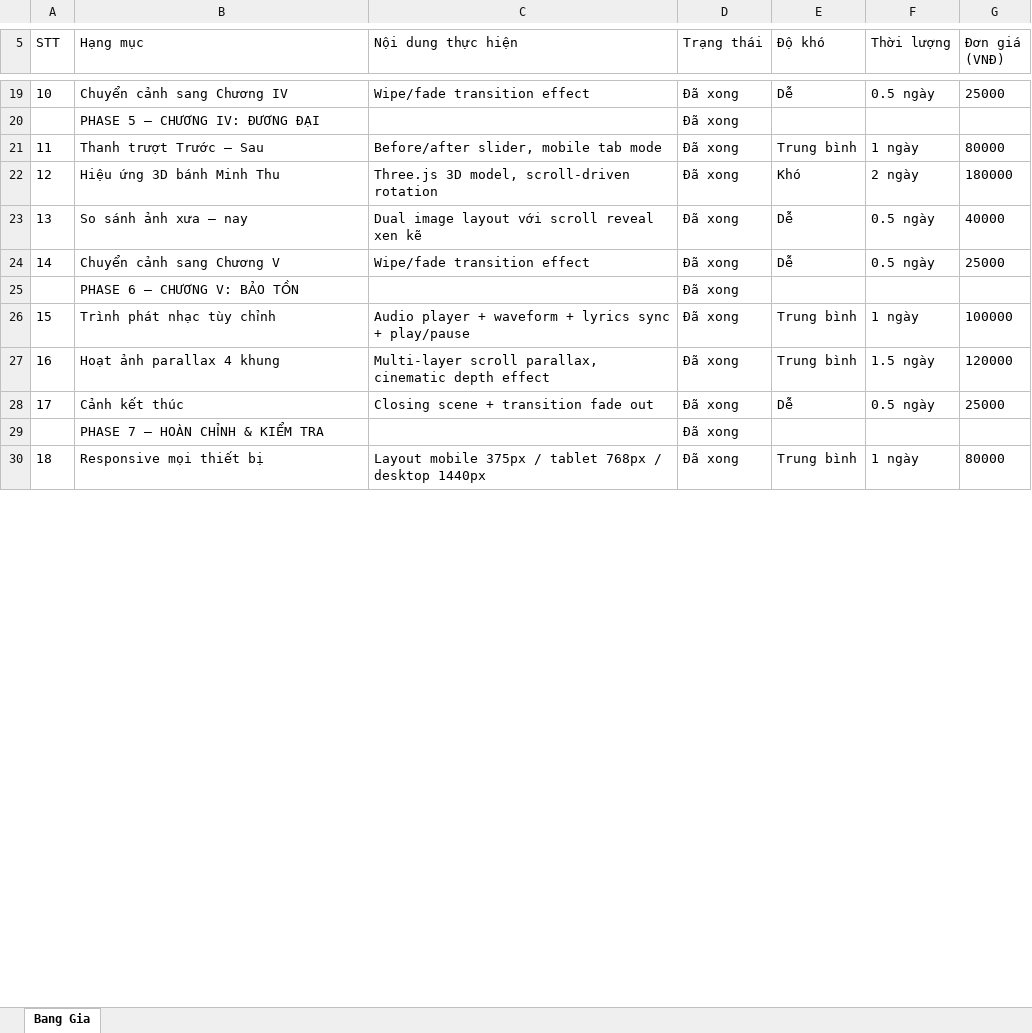
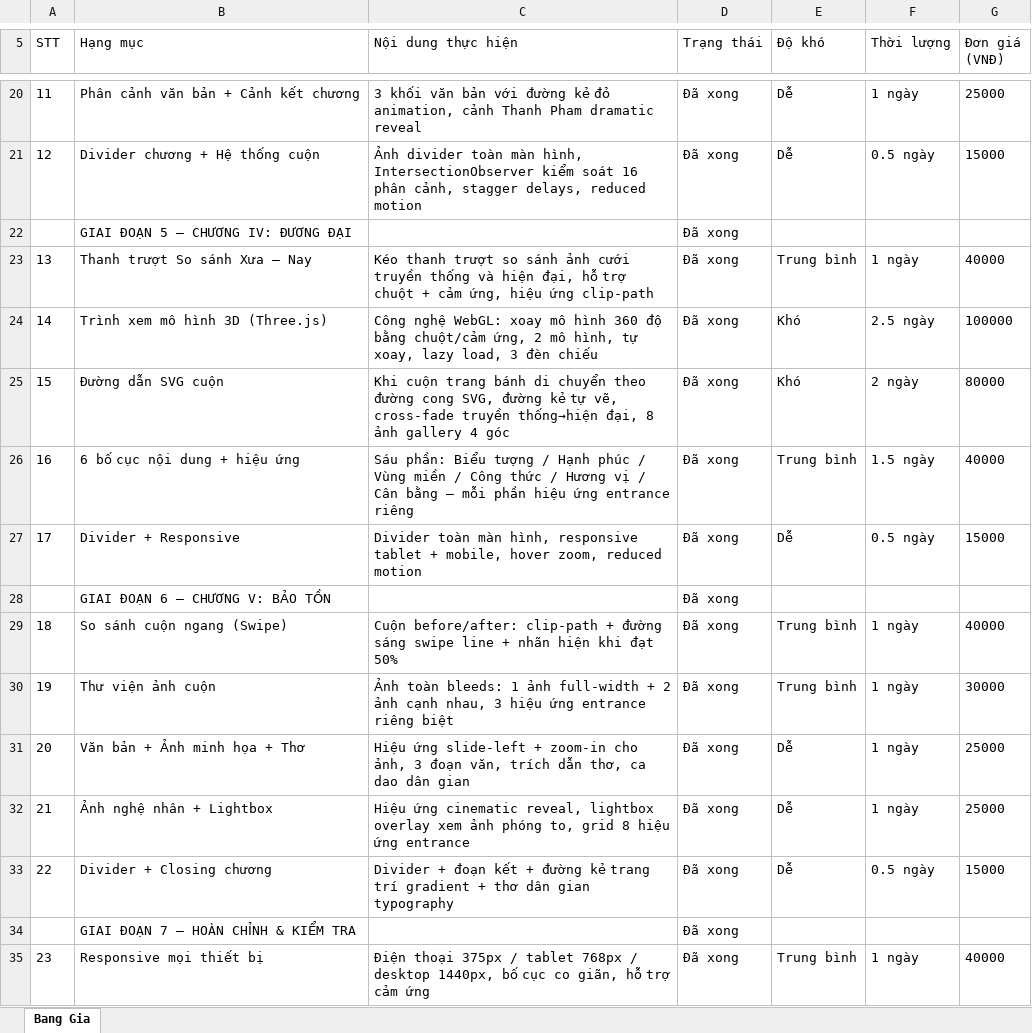
Before and after one commit to weinguyen1224-glitch/democode, an Excel workbook: docs/Bang-Gia-Banh-Phu-The.xlsx, sheet Bang Gia, drawn as a sheet; only a part is shown, gaps mark what is left out; values as stored, in another font and other column widths than the file's, no borders; removed rows and columns are numbered as before the commit, all else as after; the diff covers the shown part only; the diff names each change by its address in the sheet, - before the commit and + after, or states it on an @@ line.

```diff
--- a/docs/Bang-Gia-Banh-Phu-The.xlsx (sheet Bang Gia)
+++ b/docs/Bang-Gia-Banh-Phu-The.xlsx (sheet Bang Gia)
@@ column A (STT) renumbered between rows 2 and 37 @@
-B20 (Hạng mục): Chuyển cảnh sang Chương IV
+B20 (Hạng mục): Phân cảnh văn bản + Cảnh kết chương
-C20 (Nội dung thực hiện): Wipe/fade transition effect
+C20 (Nội dung thực hiện): 3 khối văn bản với đường kẻ đỏ animation, cảnh Thanh Pham dramatic reveal
-F20 (Thời lượng): 0.5 ngày
+F20 (Thời lượng): 1 ngày
+row 21: 12 | Divider chương + Hệ thống cuộn | Ảnh divider toàn màn hình, IntersectionObserver kiểm soát 16 phân cảnh, stagger delays, reduced motion | Đã xong | Dễ | 0.5 ngày | 15000
-B22 (Hạng mục): PHASE 5 — CHƯƠNG IV: ĐƯƠNG ĐẠI
+B22 (Hạng mục): GIAI ĐOẠN 5 — CHƯƠNG IV: ĐƯƠNG ĐẠI
-B23 (Hạng mục): Thanh trượt Trước — Sau
+B23 (Hạng mục): Thanh trượt So sánh Xưa — Nay
-C23 (Nội dung thực hiện): Before/after slider, mobile tab mode
+C23 (Nội dung thực hiện): Kéo thanh trượt so sánh ảnh cưới truyền thống và hiện đại, hỗ trợ chuột + cảm ứng, hiệu ứng clip-path
-G23 (Đơn giá (VNĐ)): 80000
+G23 (Đơn giá (VNĐ)): 40000
+row 24: 14 | Trình xem mô hình 3D (Three.js) | Công nghệ WebGL: xoay mô hình 360 độ bằng chuột/cảm ứng, 2 mô hình, tự xoay, lazy load, 3 đèn chiếu | Đã xong | Khó | 2.5 ngày | 100000
-B25 (Hạng mục): Hiệu ứng 3D bánh Minh Thu
+B25 (Hạng mục): Đường dẫn SVG cuộn
-C25 (Nội dung thực hiện): Three.js 3D model, scroll-driven rotation
+C25 (Nội dung thực hiện): Khi cuộn trang bánh di chuyển theo đường cong SVG, đường kẻ tự vẽ, cross-fade truyền thống→hiện đại, 8 ảnh gallery 4 góc
-G25 (Đơn giá (VNĐ)): 180000
+G25 (Đơn giá (VNĐ)): 80000
+row 26: 16 | 6 bố cục nội dung + hiệu ứng | Sáu phần: Biểu tượng / Hạnh phúc / Vùng miền / Công thức / Hương vị / Cân bằng — mỗi phần hiệu ứng entrance riêng | Đã xong | Trung bình | 1.5 ngày | 40000
-B27 (Hạng mục): So sánh ảnh xưa — nay
+B27 (Hạng mục): Divider + Responsive
-C27 (Nội dung thực hiện): Dual image layout với scroll reveal xen kẽ
+C27 (Nội dung thực hiện): Divider toàn màn hình, responsive tablet + mobile, hover zoom, reduced motion
-G27 (Đơn giá (VNĐ)): 40000
+G27 (Đơn giá (VNĐ)): 15000
-row 24: 14 | Chuyển cảnh sang Chương V | Wipe/fade transition effect | Đã xong | Dễ | 0.5 ngày | 25000
-B28 (Hạng mục): PHASE 6 — CHƯƠNG V: BẢO TỒN
+B28 (Hạng mục): GIAI ĐOẠN 6 — CHƯƠNG V: BẢO TỒN
-B29 (Hạng mục): Trình phát nhạc tùy chỉnh
+B29 (Hạng mục): So sánh cuộn ngang (Swipe)
-C29 (Nội dung thực hiện): Audio player + waveform + lyrics sync + play/pause
+C29 (Nội dung thực hiện): Cuộn before/after: clip-path + đường sáng swipe line + nhãn hiện khi đạt 50%
-G29 (Đơn giá (VNĐ)): 100000
+G29 (Đơn giá (VNĐ)): 40000
-row 27: 16 | Hoạt ảnh parallax 4 khung | Multi-layer scroll parallax, cinematic depth effect | Đã xong | Trung bình | 1.5 ngày | 120000
+row 30: 19 | Thư viện ảnh cuộn | Ảnh toàn bleeds: 1 ảnh full-width + 2 ảnh cạnh nhau, 3 hiệu ứng entrance riêng biệt | Đã xong | Trung bình | 1 ngày | 30000
-B31 (Hạng mục): Cảnh kết thúc
+B31 (Hạng mục): Văn bản + Ảnh minh họa + Thơ
-C31 (Nội dung thực hiện): Closing scene + transition fade out
+C31 (Nội dung thực hiện): Hiệu ứng slide-left + zoom-in cho ảnh, 3 đoạn văn, trích dẫn thơ, ca dao dân gian
-F31 (Thời lượng): 0.5 ngày
+F31 (Thời lượng): 1 ngày
+row 32: 21 | Ảnh nghệ nhân + Lightbox | Hiệu ứng cinematic reveal, lightbox overlay xem ảnh phóng to, grid 8 hiệu ứng entrance | Đã xong | Dễ | 1 ngày | 25000
+row 33: 22 | Divider + Closing chương | Divider + đoạn kết + đường kẻ trang trí gradient + thơ dân gian typography | Đã xong | Dễ | 0.5 ngày | 15000
-B34 (Hạng mục): PHASE 7 — HOÀN CHỈNH & KIỂM TRA
+B34 (Hạng mục): GIAI ĐOẠN 7 — HOÀN CHỈNH & KIỂM TRA
-C35 (Nội dung thực hiện): Layout mobile 375px / tablet 768px / desktop 1440px
+C35 (Nội dung thực hiện): Điện thoại 375px / tablet 768px / desktop 1440px, bố cục co giãn, hỗ trợ cảm ứng
-G35 (Đơn giá (VNĐ)): 80000
+G35 (Đơn giá (VNĐ)): 40000
```
Also changed, not shown: 5 added rows, 6 removed rows and 26 edited cells elsewhere in this sheet, 2 other files.
